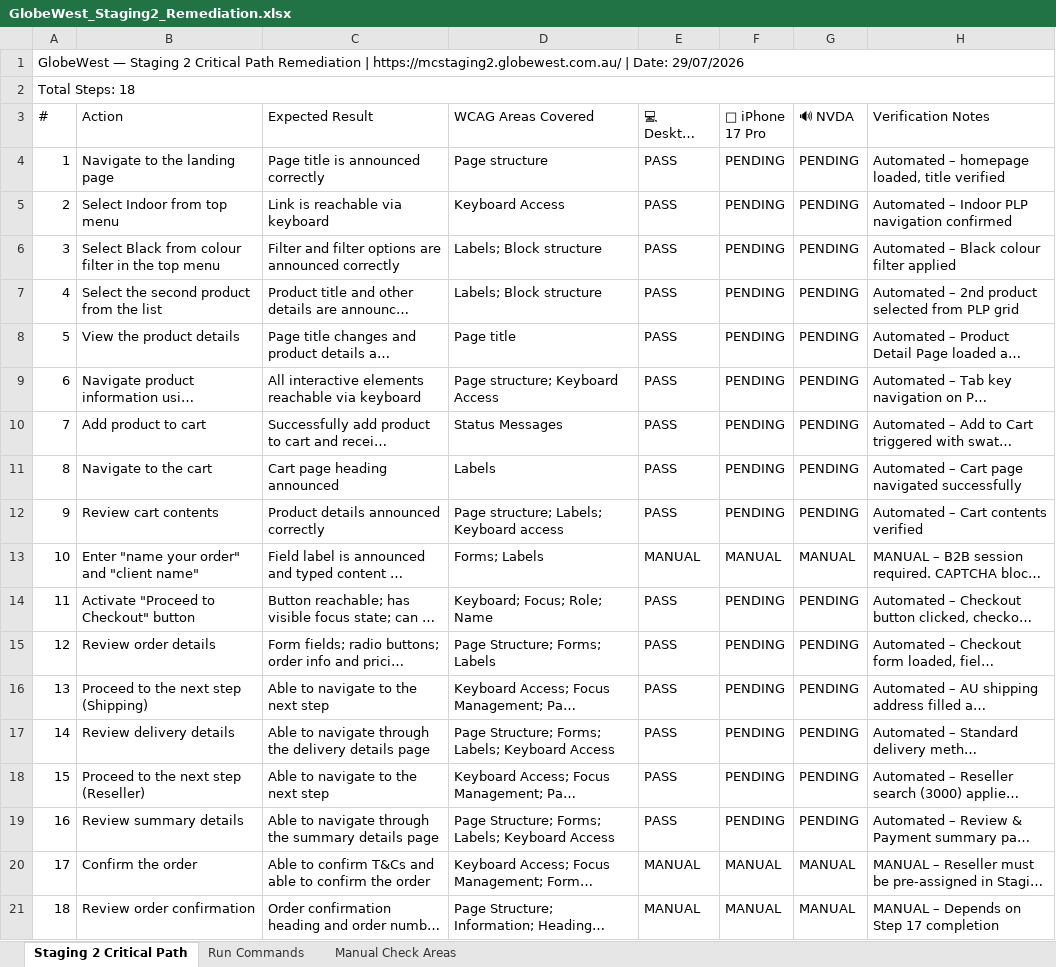
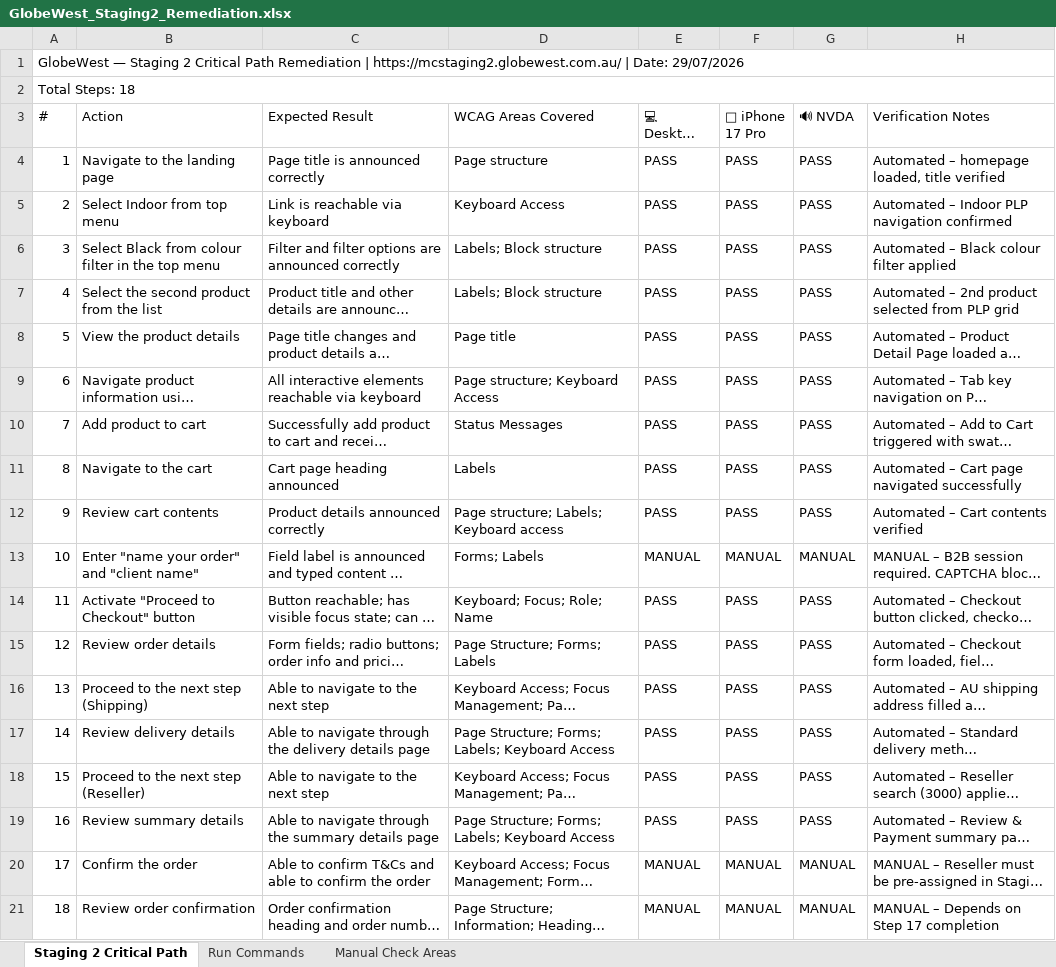
Before and after one commit to deepalilondhe-blip/globewest-2026, an Excel workbook: docs/GlobeWest_Staging2_Remediation.xlsx, sheet Staging 2 Critical Path, drawn as a sheet; long unchanged cells end in …; values as stored, in another font and other column widths than the file's, no borders; the diff names each change by its address in the sheet, - before the commit and + after, or states it on an @@ line.

```diff
--- a/docs/GlobeWest_Staging2_Remediation.xlsx (sheet Staging 2 Critical Path)
+++ b/docs/GlobeWest_Staging2_Remediation.xlsx (sheet Staging 2 Critical Path)
-F4:F12 (📱 iPhone 17 Pro): PENDING
+F4:F12 (📱 iPhone 17 Pro): PASS
-G4:G12 (🔊 NVDA): PENDING
+G4:G12 (🔊 NVDA): PASS
-F14:F19 (📱 iPhone 17 Pro): PENDING
+F14:F19 (📱 iPhone 17 Pro): PASS
-G14:G19 (🔊 NVDA): PENDING
+G14:G19 (🔊 NVDA): PASS
```
Also changed, not shown: docs/GlobeWest_Staging2_Remediation_Updated.xlsx, 16 other files.
